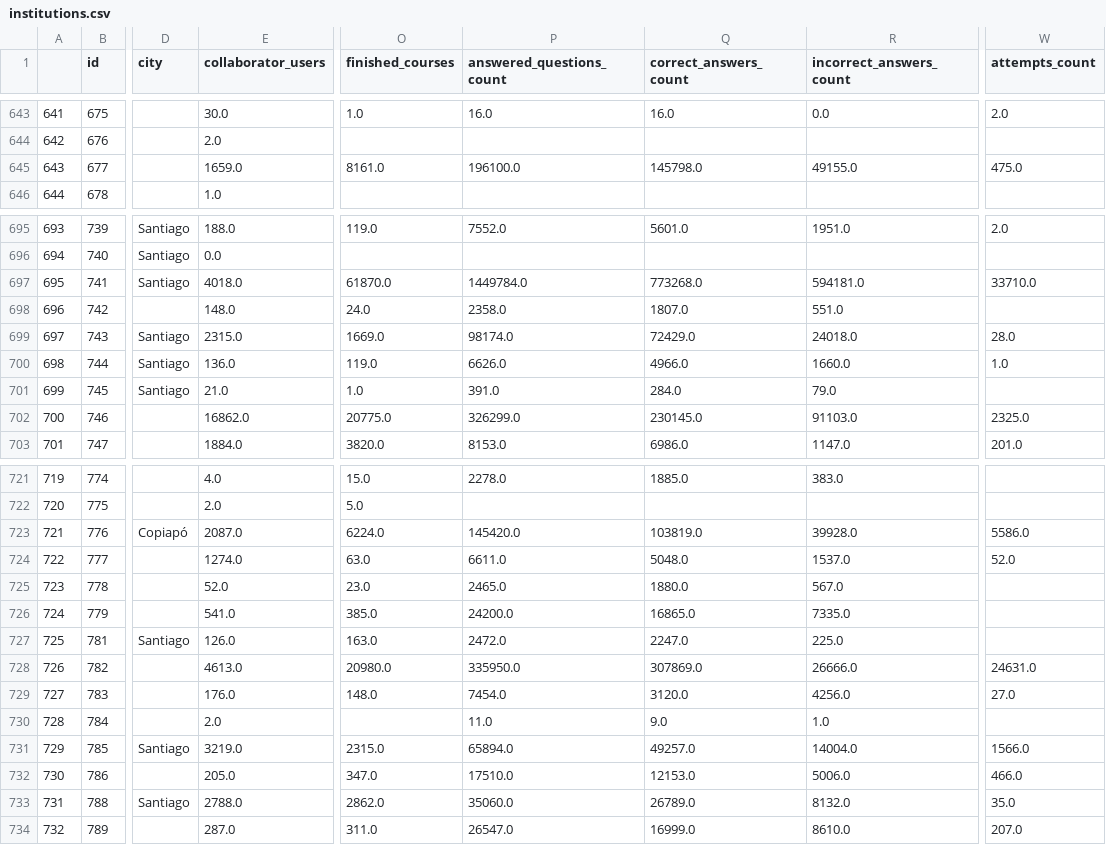
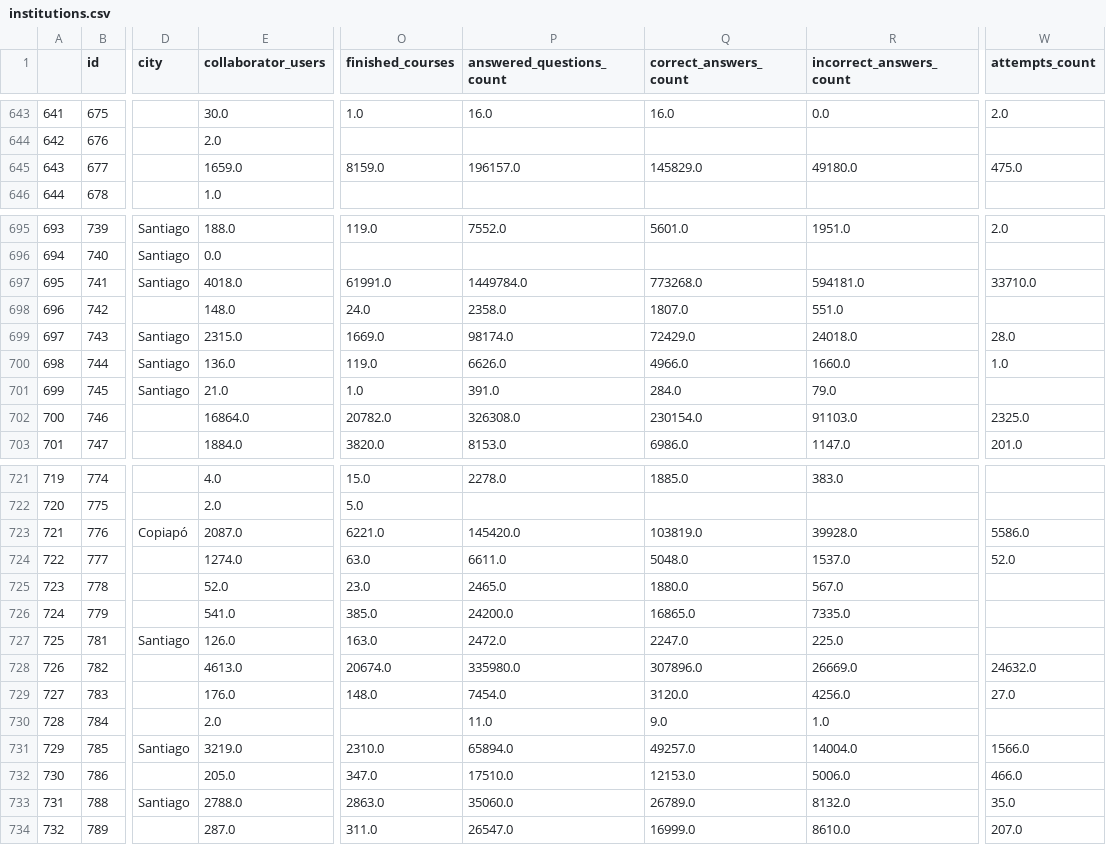
Before and after one commit to classroomtv/DataPanel, a CSV file: pages/Database/institutions.csv, drawn as a sheet; only a part is shown, gaps mark what is left out; the diff covers the shown part only; the diff names each change by its address in the sheet, - before the commit and + after, or states it on an @@ line.

```diff
--- a/pages/Database/institutions.csv
+++ b/pages/Database/institutions.csv
-O645 (finished_courses): 8161.0
+O645 (finished_courses): 8159.0
-P645 (answered_questions_count): 196100.0
+P645 (answered_questions_count): 196157.0
-Q645 (correct_answers_count): 145798.0
+Q645 (correct_answers_count): 145829.0
-R645 (incorrect_answers_count): 49155.0
+R645 (incorrect_answers_count): 49180.0
-O697 (finished_courses): 61870.0
+O697 (finished_courses): 61991.0
-E702 (collaborator_users): 16862.0
+E702 (collaborator_users): 16864.0
-O702 (finished_courses): 20775.0
+O702 (finished_courses): 20782.0
-P702 (answered_questions_count): 326299.0
+P702 (answered_questions_count): 326308.0
-Q702 (correct_answers_count): 230145.0
+Q702 (correct_answers_count): 230154.0
-O723 (finished_courses): 6224.0
+O723 (finished_courses): 6221.0
-O728 (finished_courses): 20980.0
+O728 (finished_courses): 20674.0
-P728 (answered_questions_count): 335950.0
+P728 (answered_questions_count): 335980.0
-Q728 (correct_answers_count): 307869.0
+Q728 (correct_answers_count): 307896.0
-R728 (incorrect_answers_count): 26666.0
+R728 (incorrect_answers_count): 26669.0
-W728 (attempts_count): 24631.0
+W728 (attempts_count): 24632.0
-O731 (finished_courses): 2315.0
+O731 (finished_courses): 2310.0
-O733 (finished_courses): 2862.0
+O733 (finished_courses): 2863.0
```
Also changed, not shown: 55 edited cells elsewhere in this file, pages/Database/logs_by_date.csv, pages/Database/users_created_by_date.csv, 4 other files.
